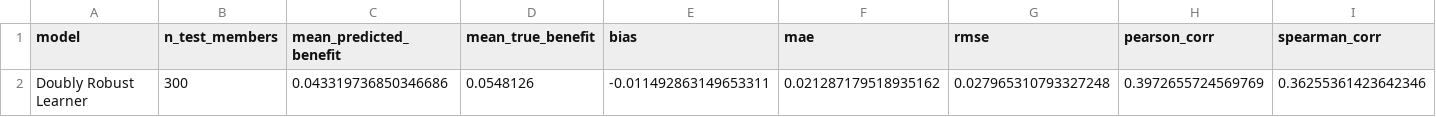
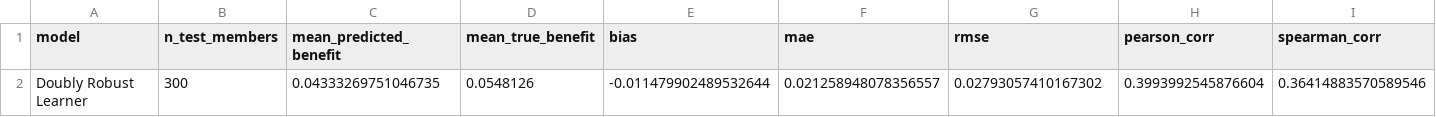
Before and after one commit to ndesai777777/prism_repo, a CSV file: Outputs/Doubly-Robust/Python/doubly_robust_true_benefit_validation_summary.csv, drawn as a sheet.

```diff
--- a/Outputs/Doubly-Robust/Python/doubly_robust_true_benefit_validation_summary.csv
+++ b/Outputs/Doubly-Robust/Python/doubly_robust_true_benefit_validation_summary.csv
@@ -1,2 +1,2 @@
 model,n_test_members,mean_predicted_benefit,mean_true_benefit,bias,mae,rmse,pearson_corr,spearman_corr
-Doubly Robust Learner,300,0.043319736850346686,0.0548126,-0.011492863149653311,0.021287179518935162,0.027965310793327248,0.3972655724569769,0.36255361423642346
+Doubly Robust Learner,300,0.04333269751046735,0.0548126,-0.011479902489532644,0.021258948078356557,0.02793057410167302,0.3993992545876604,0.36414883570589546
```
Also changed, not shown: Outputs/Doubly-Robust/Python/doubly_robust_effect_distribution_summary.csv, Outputs/Doubly-Robust/Python/doubly_robust_pseudo_outcome_summary.csv, 14 other files.
